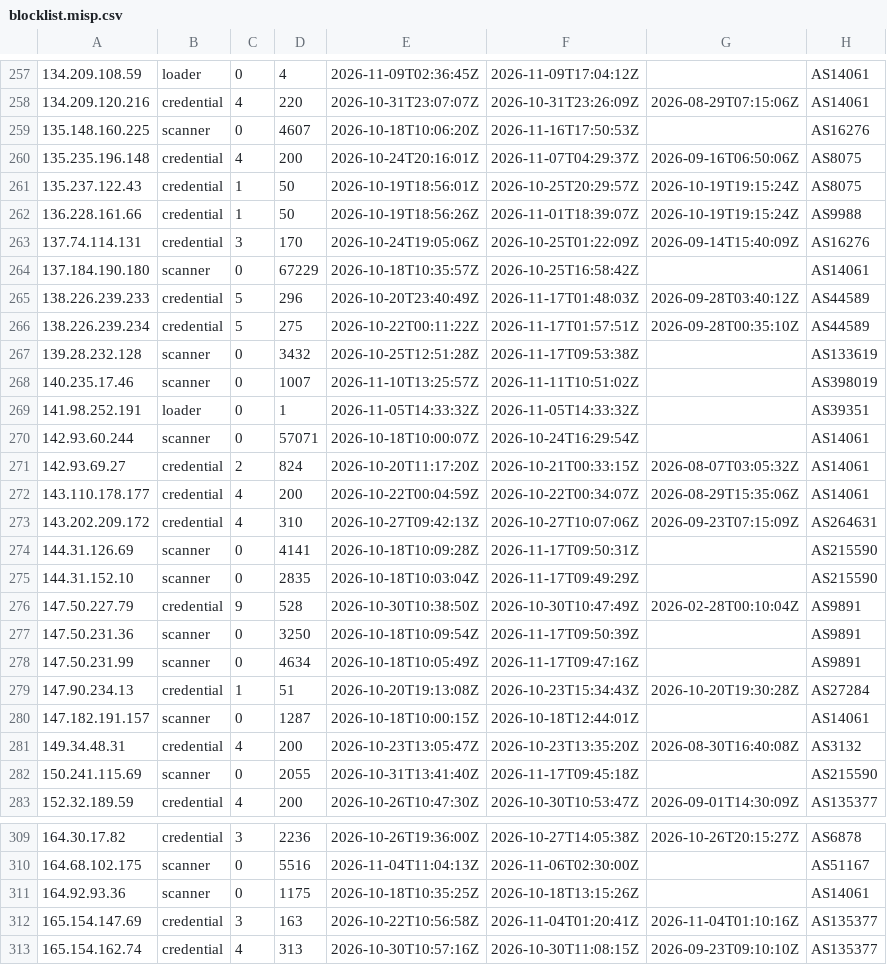
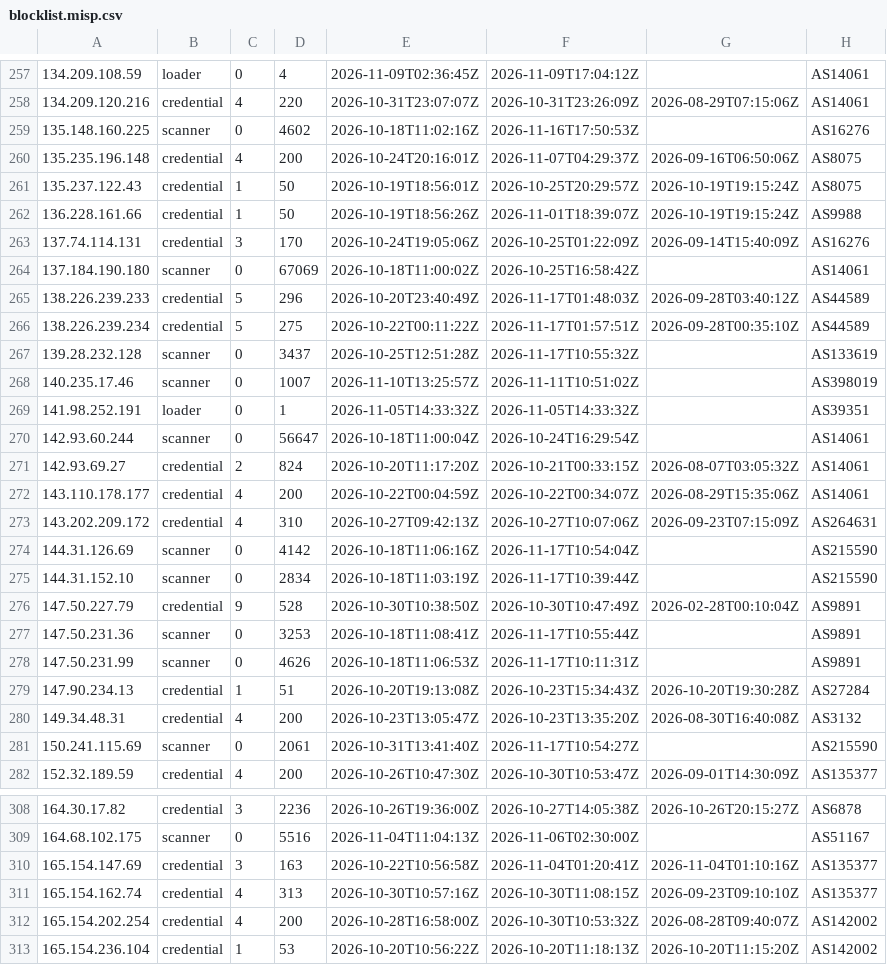
Before and after one commit to jacobyoby/honeypot-blocklist, a CSV file: blocklist.misp.csv, drawn as a sheet; only a part is shown, gaps mark what is left out; the shorter side is filled out with more unchanged rows; the diff covers the shown part only.

```diff
--- a/blocklist.misp.csv
+++ b/blocklist.misp.csv
@@ -258,3 +258,3 @@
 134.209.120.216,credential,4,220,2026-10-31T23:07:07Z,2026-10-31T23:26:09Z,2026-08-29T07:15:06Z,AS14061
-135.148.160.225,scanner,0,4607,2026-10-18T10:06:20Z,2026-11-16T17:50:53Z,,AS16276
+135.148.160.225,scanner,0,4602,2026-10-18T11:02:16Z,2026-11-16T17:50:53Z,,AS16276
 135.235.196.148,credential,4,200,2026-10-24T20:16:01Z,2026-11-07T04:29:37Z,2026-09-16T06:50:06Z,AS8075
@@ -263,9 +263,9 @@
 137.74.114.131,credential,3,170,2026-10-24T19:05:06Z,2026-10-25T01:22:09Z,2026-09-14T15:40:09Z,AS16276
-137.184.190.180,scanner,0,67229,2026-10-18T10:35:57Z,2026-10-25T16:58:42Z,,AS14061
+137.184.190.180,scanner,0,67069,2026-10-18T11:00:02Z,2026-10-25T16:58:42Z,,AS14061
 138.226.239.233,credential,5,296,2026-10-20T23:40:49Z,2026-11-17T01:48:03Z,2026-09-28T03:40:12Z,AS44589
 138.226.239.234,credential,5,275,2026-10-22T00:11:22Z,2026-11-17T01:57:51Z,2026-09-28T00:35:10Z,AS44589
-139.28.232.128,scanner,0,3432,2026-10-25T12:51:28Z,2026-11-17T09:53:38Z,,AS133619
+139.28.232.128,scanner,0,3437,2026-10-25T12:51:28Z,2026-11-17T10:55:32Z,,AS133619
 140.235.17.46,scanner,0,1007,2026-11-10T13:25:57Z,2026-11-11T10:51:02Z,,AS398019
 141.98.252.191,loader,0,1,2026-11-05T14:33:32Z,2026-11-05T14:33:32Z,,AS39351
-142.93.60.244,scanner,0,57071,2026-10-18T10:00:07Z,2026-10-24T16:29:54Z,,AS14061
+142.93.60.244,scanner,0,56647,2026-10-18T11:00:04Z,2026-10-24T16:29:54Z,,AS14061
 142.93.69.27,credential,2,824,2026-10-20T11:17:20Z,2026-10-21T00:33:15Z,2026-08-07T03:05:32Z,AS14061
@@ -273,11 +273,10 @@
 143.202.209.172,credential,4,310,2026-10-27T09:42:13Z,2026-10-27T10:07:06Z,2026-09-23T07:15:09Z,AS264631
-144.31.126.69,scanner,0,4141,2026-10-18T10:09:28Z,2026-11-17T09:50:31Z,,AS215590
-144.31.152.10,scanner,0,2835,2026-10-18T10:03:04Z,2026-11-17T09:49:29Z,,AS215590
+144.31.126.69,scanner,0,4142,2026-10-18T11:06:16Z,2026-11-17T10:54:04Z,,AS215590
+144.31.152.10,scanner,0,2834,2026-10-18T11:03:19Z,2026-11-17T10:39:44Z,,AS215590
 147.50.227.79,credential,9,528,2026-10-30T10:38:50Z,2026-10-30T10:47:49Z,2026-02-28T00:10:04Z,AS9891
-147.50.231.36,scanner,0,3250,2026-10-18T10:09:54Z,2026-11-17T09:50:39Z,,AS9891
-147.50.231.99,scanner,0,4634,2026-10-18T10:05:49Z,2026-11-17T09:47:16Z,,AS9891
+147.50.231.36,scanner,0,3253,2026-10-18T11:08:41Z,2026-11-17T10:55:44Z,,AS9891
+147.50.231.99,scanner,0,4626,2026-10-18T11:06:53Z,2026-11-17T10:11:31Z,,AS9891
 147.90.234.13,credential,1,51,2026-10-20T19:13:08Z,2026-10-23T15:34:43Z,2026-10-20T19:30:28Z,AS27284
-147.182.191.157,scanner,0,1287,2026-10-18T10:00:15Z,2026-10-18T12:44:01Z,,AS14061
 149.34.48.31,credential,4,200,2026-10-23T13:05:47Z,2026-10-23T13:35:20Z,2026-08-30T16:40:08Z,AS3132
-150.241.115.69,scanner,0,2055,2026-10-31T13:41:40Z,2026-11-17T09:45:18Z,,AS215590
+150.241.115.69,scanner,0,2061,2026-10-31T13:41:40Z,2026-11-17T10:54:27Z,,AS215590
 152.32.189.59,credential,4,200,2026-10-26T10:47:30Z,2026-10-30T10:53:47Z,2026-09-01T14:30:09Z,AS135377
@@ -310,3 +309,2 @@
 164.68.102.175,scanner,0,5516,2026-11-04T11:04:13Z,2026-11-06T02:30:00Z,,AS51167
-164.92.93.36,scanner,0,1175,2026-10-18T10:35:25Z,2026-10-18T13:15:26Z,,AS14061
 165.154.147.69,credential,3,163,2026-10-22T10:56:58Z,2026-11-04T01:20:41Z,2026-11-04T01:10:16Z,AS135377
```
Also changed, not shown: 105 edited cells elsewhere in this file, blocklist.csv, 3 other files.
